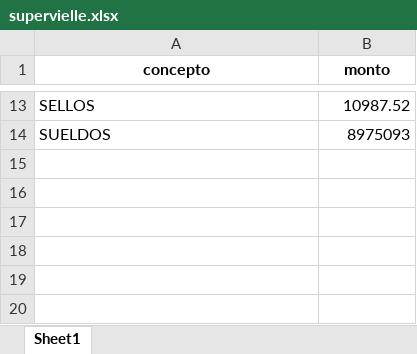
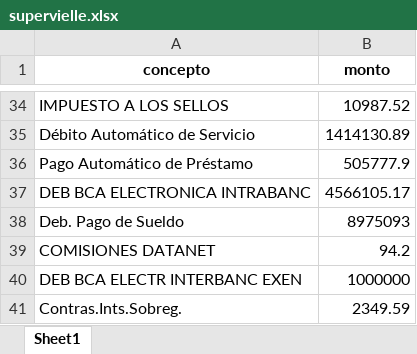
Before and after one commit to 8bitcurser/swap, an Excel workbook: post_process/supervielle.xlsx, sheet Sheet1, drawn as a sheet; only a part is shown, gaps mark what is left out; values as stored, in another font and other column widths than the file's, no borders; addresses are those after the commit; the diff covers the shown part only; the diff names each change by its address in the sheet, - before the commit and + after, or states it on an @@ line.

```diff
--- a/post_process/supervielle.xlsx (sheet Sheet1)
+++ b/post_process/supervielle.xlsx (sheet Sheet1)
-A34 (concepto): SELLOS
+A34 (concepto): IMPUESTO A LOS SELLOS
+row 35: Débito Automático de Servicio | 1414130.89
+row 36: Pago Automático de Préstamo | 505777.9
+row 37: DEB BCA ELECTRONICA INTRABANC | 4566105.17
-A38 (concepto): SUELDOS
+A38 (concepto): Deb. Pago de Sueldo
+row 39: COMISIONES DATANET | 94.2
+row 40: DEB BCA ELECTR INTERBANC EXEN | 1000000
+row 41: Contras.Ints.Sobreg. | 2349.59
```
Also changed, not shown: 28 added rows, 7 removed rows and 3 edited cells elsewhere in this sheet, recategorization/supervielle.xlsx, 7 other files.
